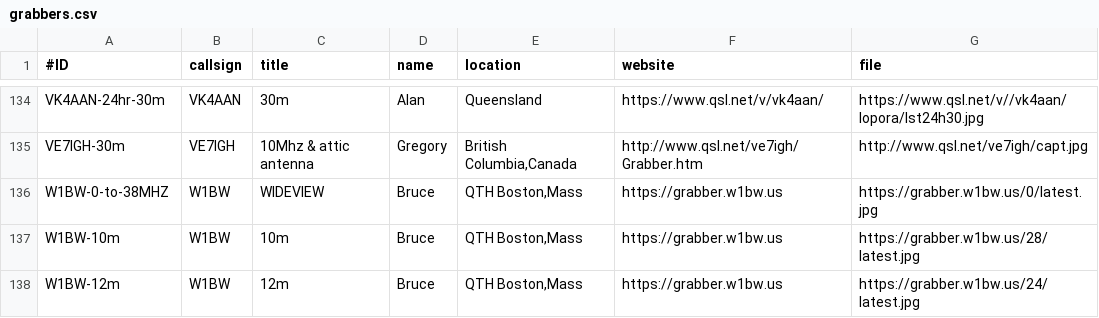
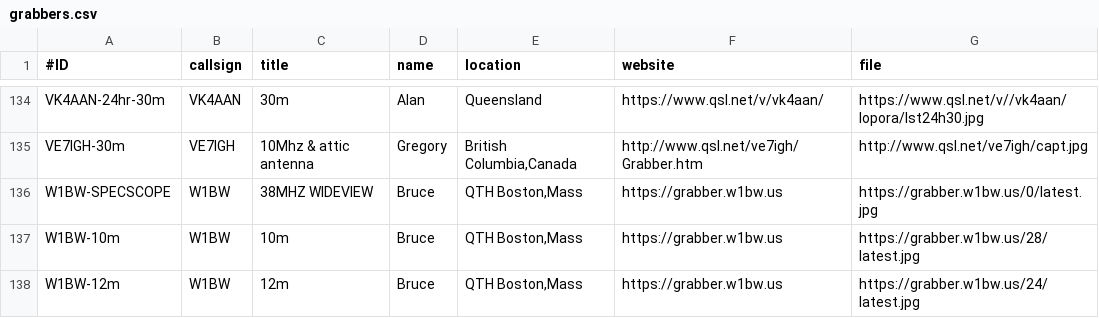
Before and after one commit to swharden/QRSSplus, a CSV file: grabbers.csv, drawn as a sheet; only a part is shown, gaps mark what is left out.

Commit message:
Update grabbers.csv

```diff
--- a/grabbers.csv
+++ b/grabbers.csv
@@ -135,3 +135,3 @@ VK4AAN-24hr-30m,VK4AAN,30m,Alan,Queensland,https://www.qsl.net/v/vk4aan/,https:/
 VE7IGH-30m,VE7IGH,10Mhz & attic antenna,Gregory,"British Columbia,Canada",http://www.qsl.net/ve7igh/Grabber.htm,http://www.qsl.net/ve7igh/capt.jpg
-W1BW-0-to-38MHZ,W1BW,WIDEVIEW,Bruce,"QTH Boston,Mass",https://grabber.w1bw.us,https://grabber.w1bw.us/0/latest.jpg
+W1BW-SPECSCOPE,W1BW,38MHZ WIDEVIEW,Bruce,"QTH Boston,Mass",https://grabber.w1bw.us,https://grabber.w1bw.us/0/latest.jpg
 W1BW-10m,W1BW,10m,Bruce,"QTH Boston,Mass",https://grabber.w1bw.us,https://grabber.w1bw.us/28/latest.jpg
```
